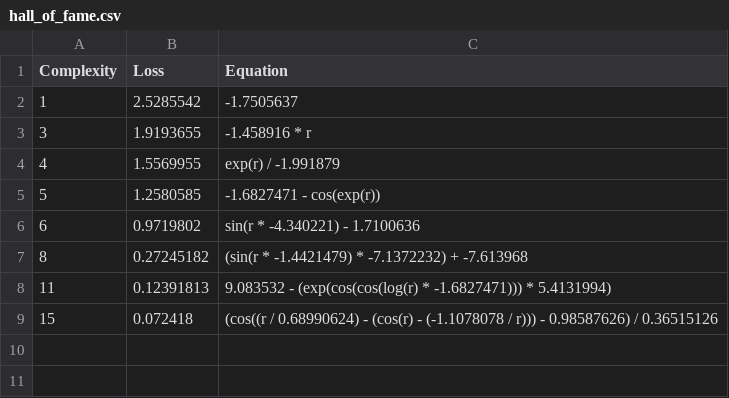
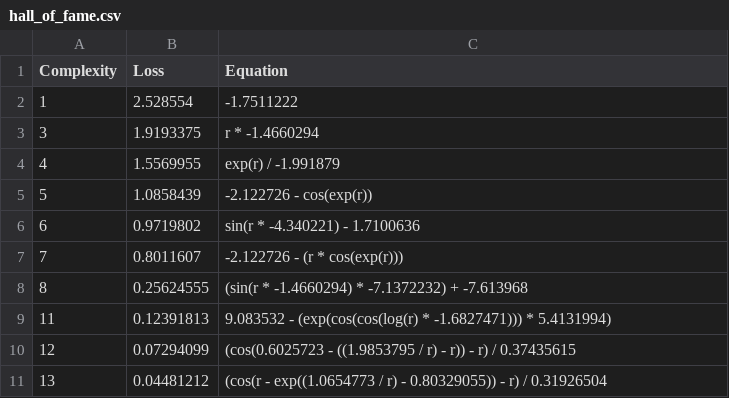
Before and after one commit to sednabcn/LLM-HypatiaX-DEV, a CSV file: outputs/20260421_115815_yUXAy8/hall_of_fame.csv, drawn as a sheet.

```diff
--- a/outputs/20260421_115815_yUXAy8/hall_of_fame.csv
+++ b/outputs/20260421_115815_yUXAy8/hall_of_fame.csv
@@ -1,9 +1,11 @@
 Complexity,Loss,Equation
-1,2.5285542,"-1.7505637"
-3,1.9193655,"-1.458916 * r"
+1,2.528554,"-1.7511222"
+3,1.9193375,"r * -1.4660294"
 4,1.5569955,"exp(r) / -1.991879"
-5,1.2580585,"-1.6827471 - cos(exp(r))"
+5,1.0858439,"-2.122726 - cos(exp(r))"
 6,0.9719802,"sin(r * -4.340221) - 1.7100636"
-8,0.27245182,"(sin(r * -1.4421479) * -7.1372232) + -7.613968"
+7,0.8011607,"-2.122726 - (r * cos(exp(r)))"
+8,0.25624555,"(sin(r * -1.4660294) * -7.1372232) + -7.613968"
 11,0.12391813,"9.083532 - (exp(cos(cos(log(r) * -1.6827471))) * 5.4131994)"
-15,0.072418,"(cos((r / 0.68990624) - (cos(r) - (-1.1078078 / r))) - 0.98587626) / 0.36515126"
+12,0.07294099,"(cos(0.6025723 - ((1.9853795 / r) - r)) - r) / 0.37435615"
+13,0.04481212,"(cos(r - exp((1.0654773 / r) - 0.80329055)) - r) / 0.31926504"
```
Also changed, not shown: 13 other files.
